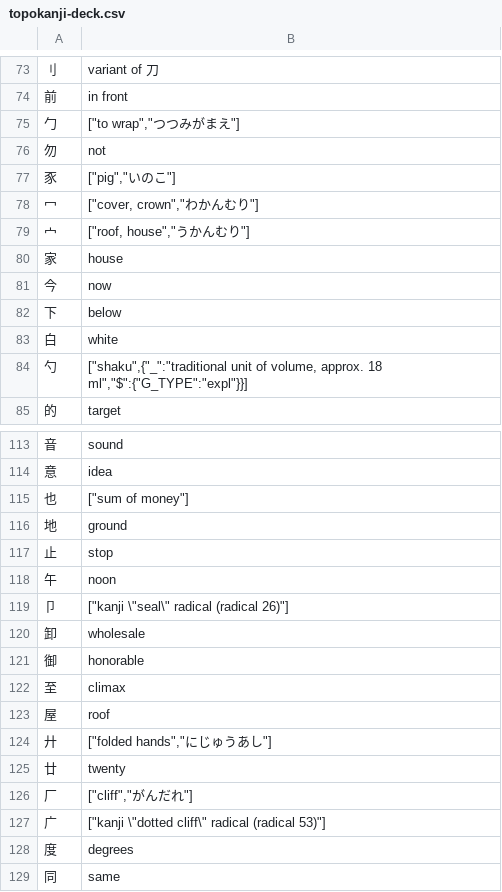
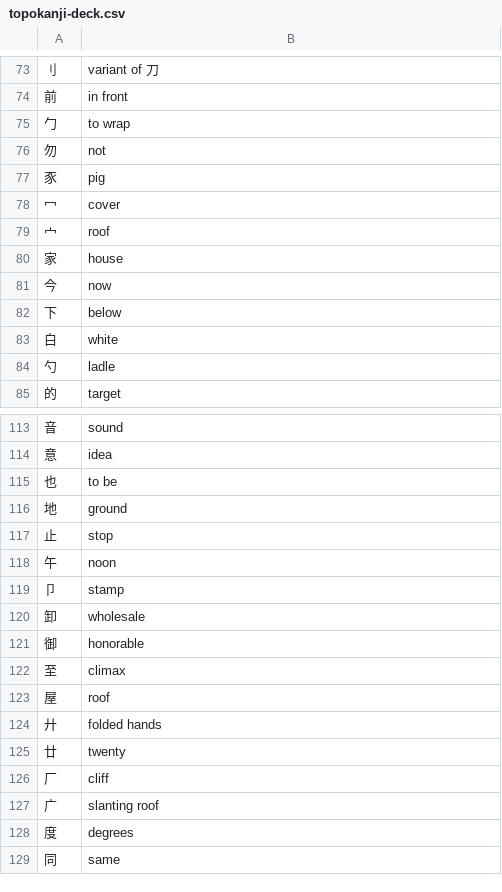
Before and after one commit to sph-mn/nihongo, a CSV file: download/topokanji-deck.csv, drawn as a sheet; only a part is shown, gaps mark what is left out; the diff covers the shown part only.

Commit message:
dont use jmdict for any kanji meanings as its entries are not what we want

```diff
--- a/download/topokanji-deck.csv
+++ b/download/topokanji-deck.csv
@@ -74,7 +74,7 @@
 前,in front
-勹,"[""to wrap"",""つつみがまえ""]"
+勹,to wrap
 勿,not
-豕,"[""pig"",""いのこ""]"
-冖,"[""cover, crown"",""わかんむり""]"
-宀,"[""roof, house"",""うかんむり""]"
+豕,pig
+冖,cover
+宀,roof
 家,house
@@ -83,3 +83,3 @@
 白,white
-勺,"[""shaku"",{""_"":""traditional unit of volume, approx. 18 ml"",""$"":{""G_TYPE"":""expl""}}]"
+勺,ladle
 的,target
@@ -114,3 +114,3 @@
 意,idea
-也,"[""sum of money""]"
+也,to be
 地,ground
@@ -118,3 +118,3 @@
 午,noon
-卩,"[""kanji \""seal\"" radical (radical 26)""]"
+卩,stamp
 卸,wholesale
@@ -123,6 +123,6 @@
 屋,roof
-廾,"[""folded hands"",""にじゅうあし""]"
+廾,folded hands
 廿,twenty
-厂,"[""cliff"",""がんだれ""]"
-广,"[""kanji \""dotted cliff\"" radical (radical 53)""]"
+厂,cliff
+广,slanting roof
 度,degrees
```
Also changed, not shown: 88 edited cells elsewhere in this file, 2 other files.
